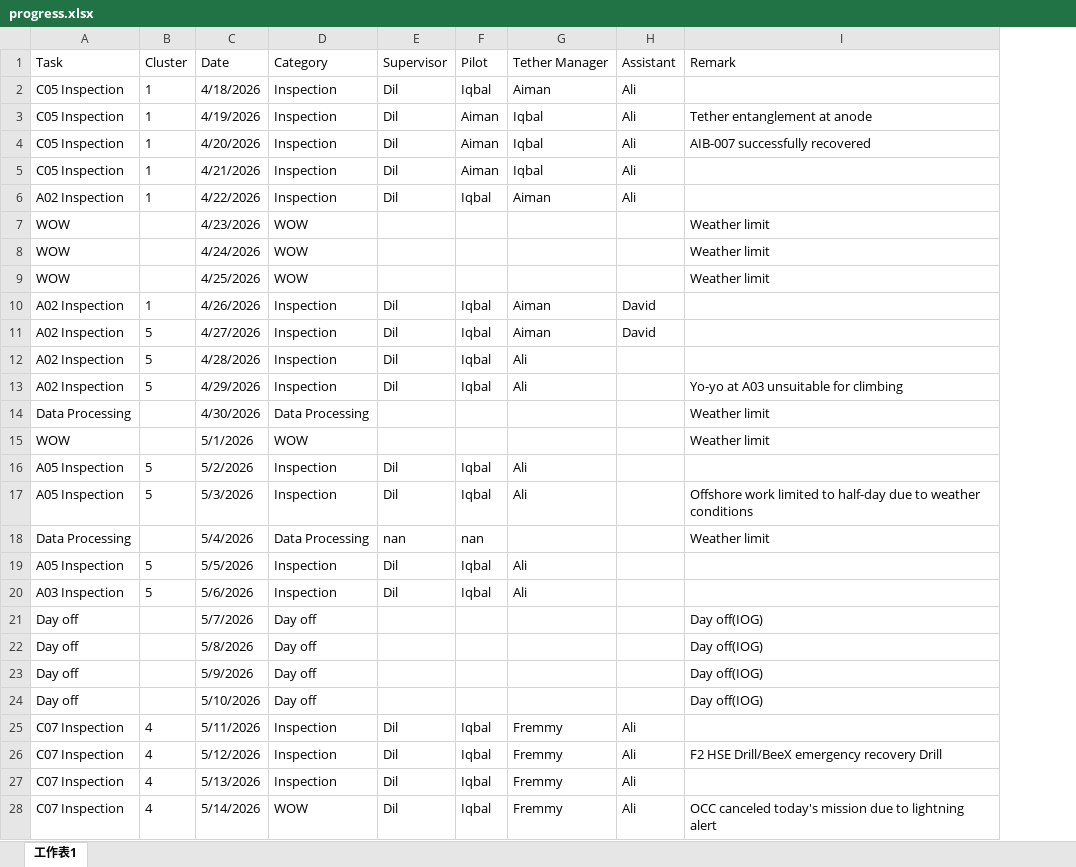
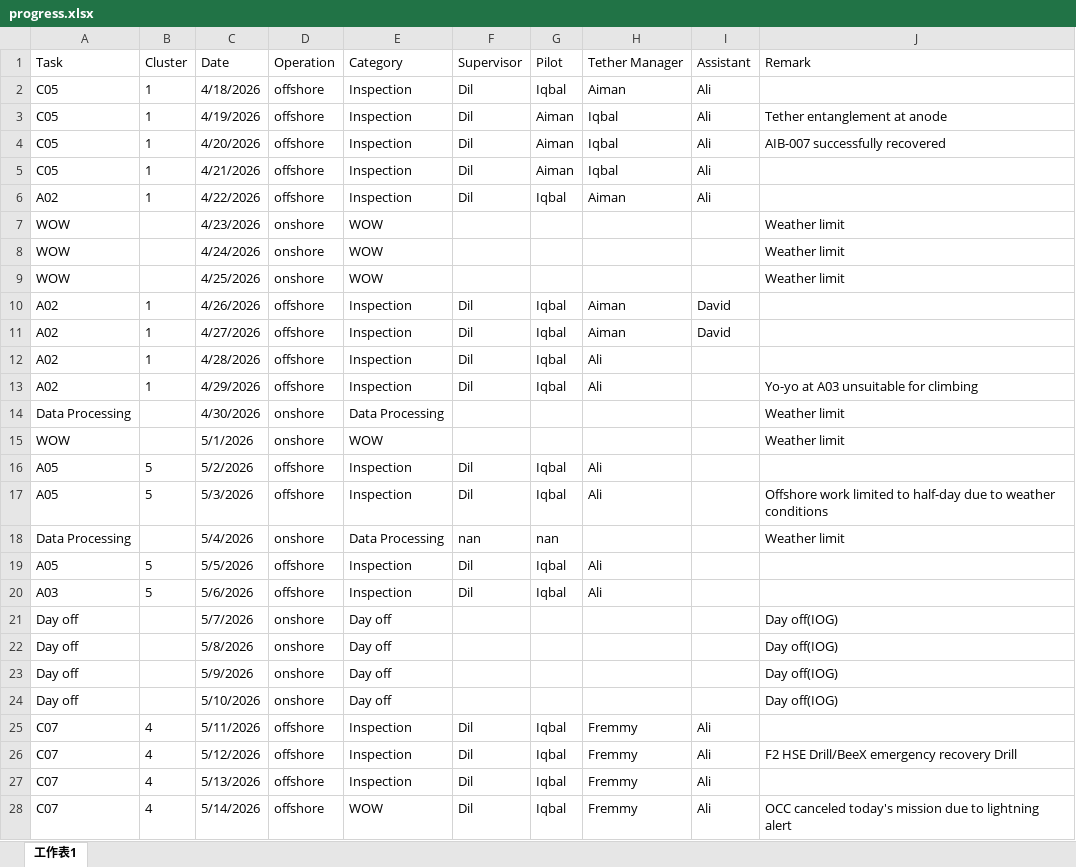
Before and after one commit to starrynight850509-dotcom/offshore-dashboard, an Excel workbook: progress.xlsx, sheet 工作表1, drawn as a sheet; only a part is shown; values as stored, in another font and other column widths than the file's, no borders; the diff covers the shown part only; the diff names each change by its address in the sheet, - before the commit and + after, or states it on an @@ line.

Commit message:
update data

```diff
--- a/progress.xlsx (sheet 工作表1)
+++ b/progress.xlsx (sheet 工作表1)
+column D (Operation), rows 2-28: offshore | offshore | offshore | offshore | offshore | onshore | onshore | onshore | offshore | offshore | offshore | offshore | onshore | onshore | offshore | offshore | onshore | offshore | offshore | onshore | onshore | onshore | onshore | offshore | offshore | offshore | offshore
-A2:A5 (Task): C05 Inspection
+A2:A5 (Task): C05
-A6 (Task): A02 Inspection
+A6 (Task): A02
-A10:A13 (Task): A02 Inspection
+A10:A13 (Task): A02
-B11:B13 (Cluster): 5
+B11:B13 (Cluster): 1
-A16:A17 (Task): A05 Inspection
+A16:A17 (Task): A05
-A19 (Task): A05 Inspection
+A19 (Task): A05
-A20 (Task): A03 Inspection
+A20 (Task): A03
-A25:A28 (Task): C07 Inspection
+A25:A28 (Task): C07
```
Also changed, not shown: 19 edited cells elsewhere in this sheet.
